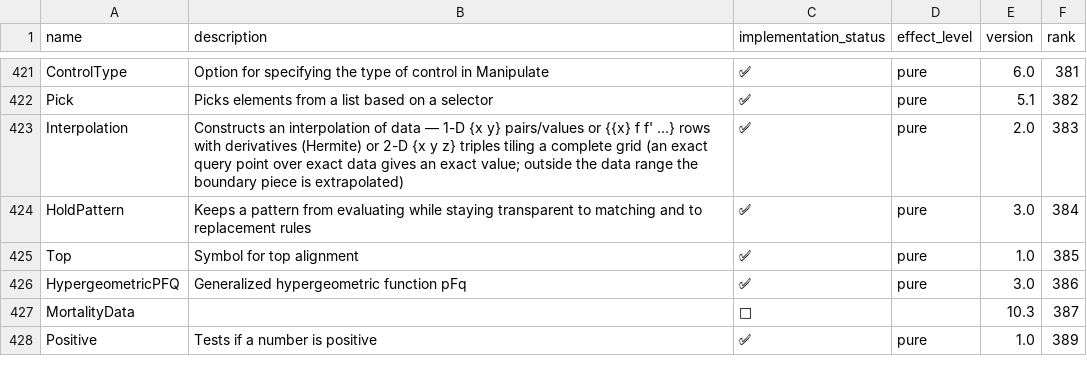
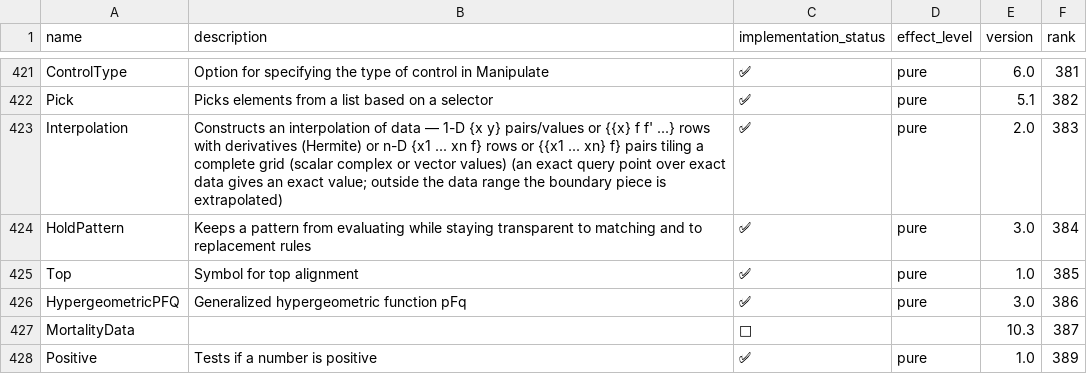
Before and after one commit to ad-si/Woxi, a CSV file: functions.csv, drawn as a sheet; only a part is shown, gaps mark what is left out.

Commit message:
Grid interpolation in any number of dimensions
Interpolation of data on a complete grid in three or more dimensions was a
hard error. The 2-D explicit-coordinate constructor and evaluator are
generalised to n axes (replacing the 2-D-only versions): {x1, ..., xn, f}
rows and {{x1, ..., xn}, f} pairs, scalar, complex or vector values,
per-axis InterpolationOrder lists of any length, Interpolation::inhr for
every axis, Derivative[d1, ..., dn] partial derivatives, and a nested
"Grid" property as in wolframscript.

wolframscript-stored grid InterpolatingFunctions in two or more dimensions
(nested per-point values or Developer`PackedArrayForm) are read as well.

```diff
--- a/functions.csv
+++ b/functions.csv
@@ -422,3 +422,3 @@ ControlType,Option for specifying the type of control in Manipulate,✅,pure,6.0
 Pick,Picks elements from a list based on a selector,✅,pure,5.1,382
-Interpolation,Constructs an interpolation of data — 1-D {x y} pairs/values or {{x} f f' ...} rows with derivatives (Hermite) or 2-D {x y z} triples tiling a complete grid (an exact query point over exact data gives an exact value; outside the data range the boundary piece is extrapolated),✅,pure,2.0,383
+Interpolation,Constructs an interpolation of data — 1-D {x y} pairs/values or {{x} f f' ...} rows with derivatives (Hermite) or n-D {x1 ... xn f} rows or {{x1 ... xn} f} pairs tiling a complete grid (scalar complex or vector values) (an exact query point over exact data gives an exact value; outside the data range the boundary piece is extrapolated),✅,pure,2.0,383
 HoldPattern,Keeps a pattern from evaluating while staying transparent to matching and to replacement rules,✅,pure,3.0,384
```
Also changed, not shown: 4 other files.
